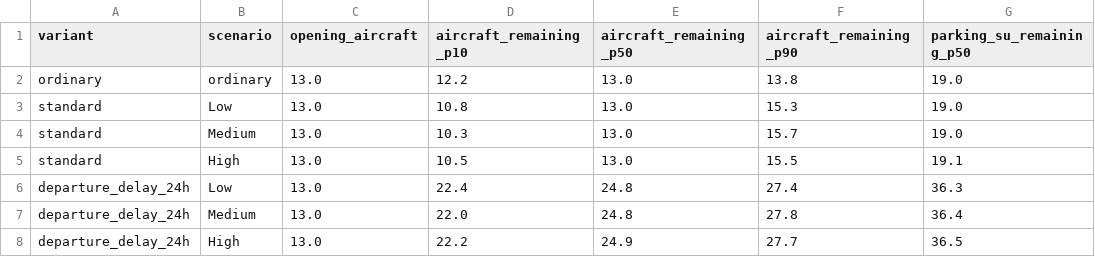
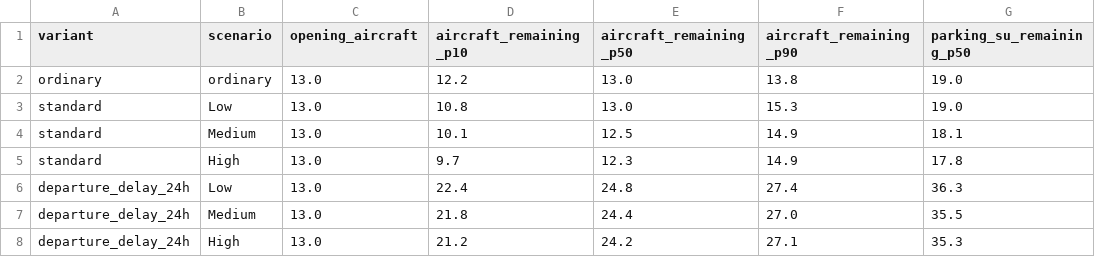
Before and after one commit to swyftos/airportsimn, a CSV file: elia/parking_carryover.csv, drawn as a sheet; only a part is shown; the diff names each change by its address in the sheet, - before the commit and + after, or states it on an @@ line.

```diff
--- a/elia/parking_carryover.csv
+++ b/elia/parking_carryover.csv
-D4 (aircraft_remaining_p10): 10.3
+D4 (aircraft_remaining_p10): 10.1
-E4 (aircraft_remaining_p50): 13.0
+E4 (aircraft_remaining_p50): 12.5
-F4 (aircraft_remaining_p90): 15.7
+F4 (aircraft_remaining_p90): 14.9
-G4 (parking_su_remaining_p50): 19.0
+G4 (parking_su_remaining_p50): 18.1
-D5 (aircraft_remaining_p10): 10.5
+D5 (aircraft_remaining_p10): 9.7
-E5 (aircraft_remaining_p50): 13.0
+E5 (aircraft_remaining_p50): 12.3
-F5 (aircraft_remaining_p90): 15.5
+F5 (aircraft_remaining_p90): 14.9
-G5 (parking_su_remaining_p50): 19.1
+G5 (parking_su_remaining_p50): 17.8
-D7 (aircraft_remaining_p10): 22.0
+D7 (aircraft_remaining_p10): 21.8
-E7 (aircraft_remaining_p50): 24.8
+E7 (aircraft_remaining_p50): 24.4
-F7 (aircraft_remaining_p90): 27.8
+F7 (aircraft_remaining_p90): 27.0
-G7 (parking_su_remaining_p50): 36.4
+G7 (parking_su_remaining_p50): 35.5
-D8 (aircraft_remaining_p10): 22.2
+D8 (aircraft_remaining_p10): 21.2
-E8 (aircraft_remaining_p50): 24.9
+E8 (aircraft_remaining_p50): 24.2
-F8 (aircraft_remaining_p90): 27.7
+F8 (aircraft_remaining_p90): 27.1
-G8 (parking_su_remaining_p50): 36.5
+G8 (parking_su_remaining_p50): 35.3
```
Also changed, not shown: elia/ordinary_week_parking.csv, elia/resource_requirements.csv, 16 other files.
